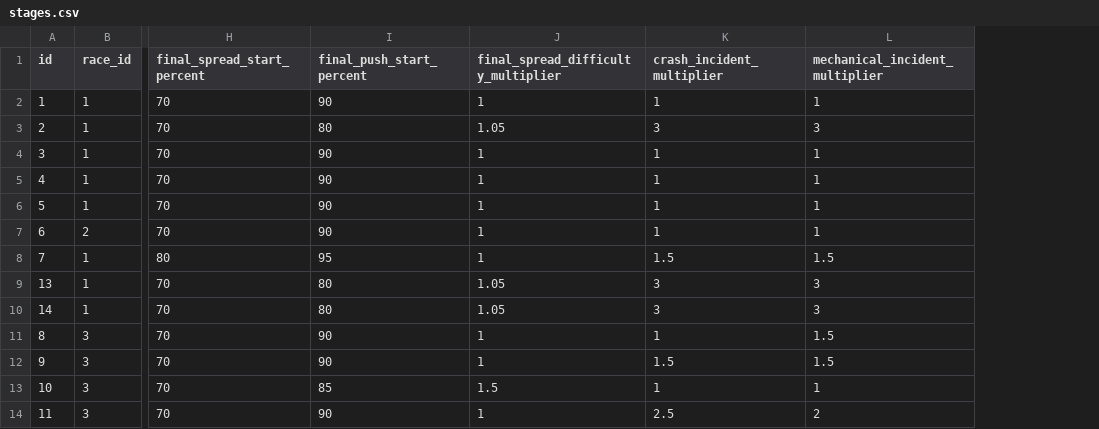
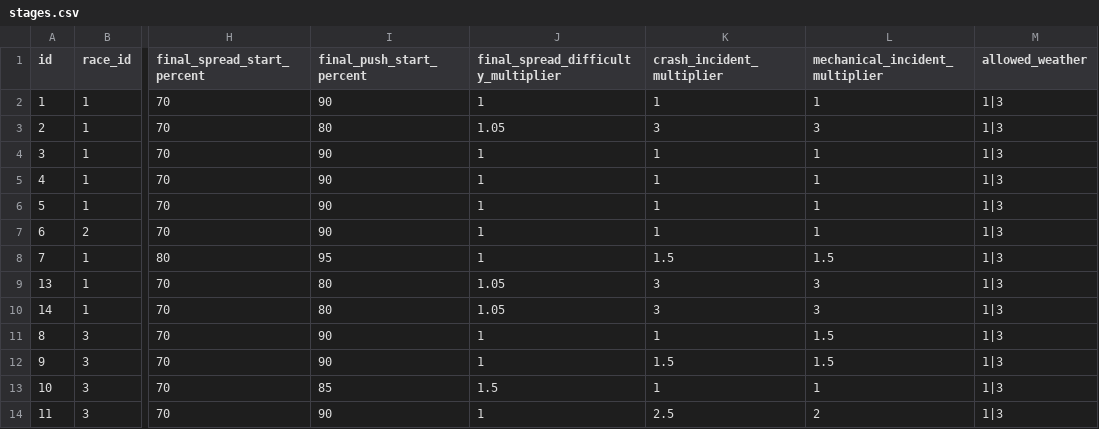
Before and after one commit to michaelkrinningersg-coder/velo, a CSV file: data/csv/stages.csv, drawn as a sheet; only a part is shown, gaps mark what is left out; the diff names each change by its address in the sheet, - before the commit and + after, or states it on an @@ line.

Commit message:
feat: implement stage import system with CSV parsing and route data management

```diff
--- a/data/csv/stages.csv
+++ b/data/csv/stages.csv
+column M (allowed_weather), rows 2-14: all 1|3
```
Also changed, not shown: 15 other files.
